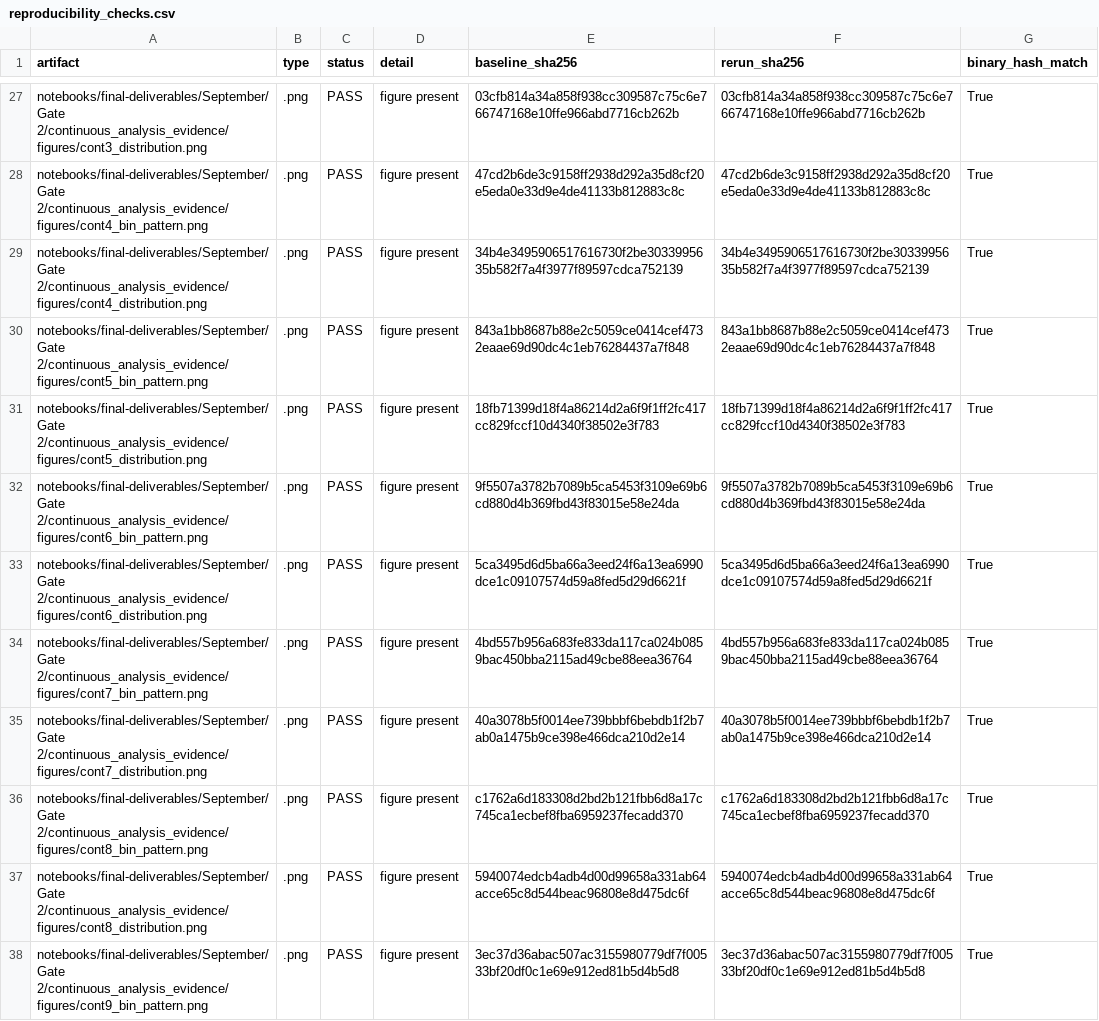
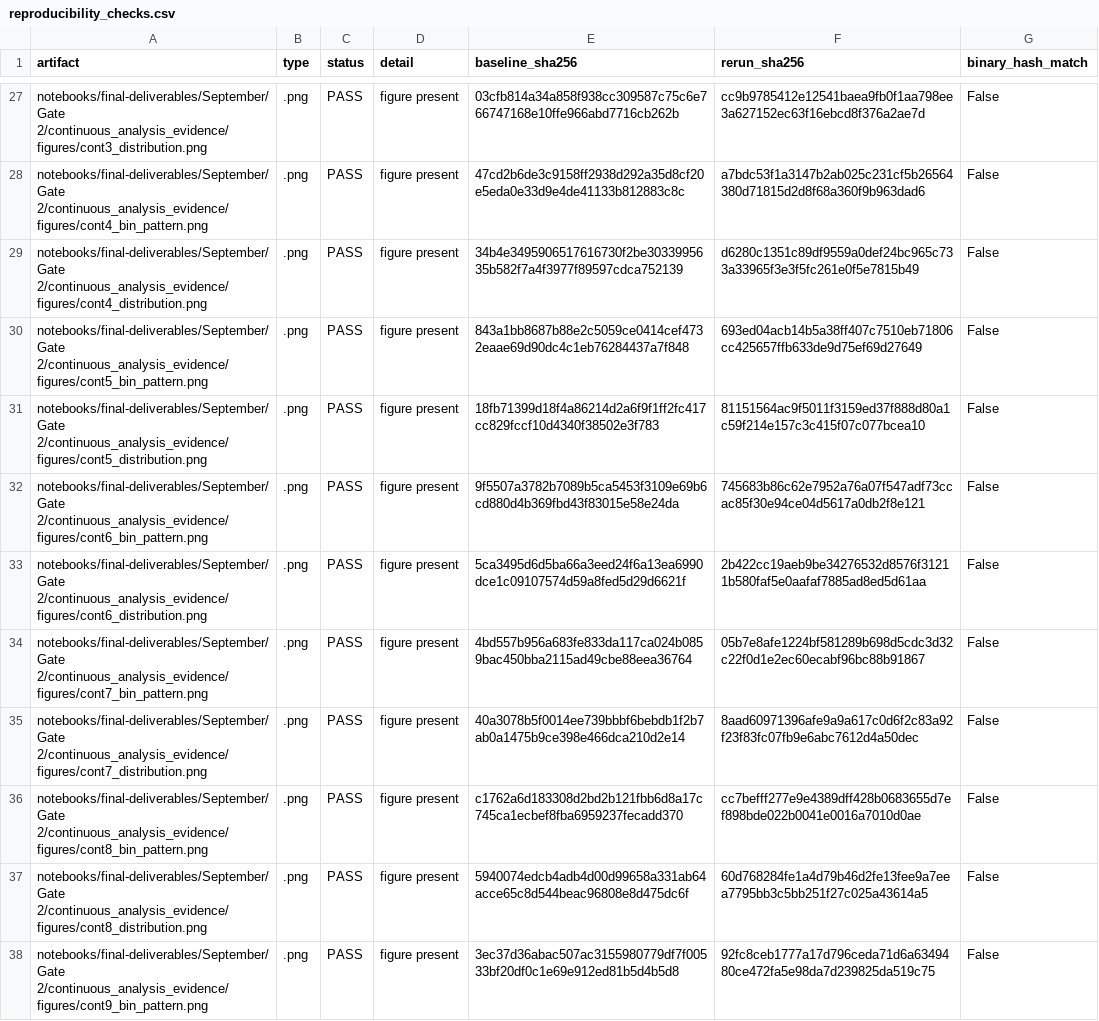
Before and after one commit to Break-Through-Tech/Allstate-1A-predicting-auto-claims-severity, a CSV file: notebooks/final-deliverables/September/Gate 3/reproducibility-and-october-readiness/reproducibility_checks.csv, drawn as a sheet; only a part is shown, gaps mark what is left out; the diff covers the shown part only; the diff names each change by its address in the sheet, - before the commit and + after, or states it on an @@ line.

```diff
--- a/notebooks/final-deliverables/September/Gate 3/reproducibility-and-october-readiness/reproducibility_checks.csv
+++ b/notebooks/final-deliverables/September/Gate 3/reproducibility-and-october-readiness/reproducibility_checks.csv
-F27 (rerun_sha256): 03cfb814a34a858f938cc309587c75c6e766747168e10ffe966abd7716cb262b
+F27 (rerun_sha256): cc9b9785412e12541baea9fb0f1aa798ee3a627152ec63f16ebcd8f376a2ae7d
-G27:G38 (binary_hash_match): True
+G27:G38 (binary_hash_match): False
-F28 (rerun_sha256): 47cd2b6de3c9158ff2938d292a35d8cf20e5eda0e33d9e4de41133b812883c8c
+F28 (rerun_sha256): a7bdc53f1a3147b2ab025c231cf5b26564380d71815d2d8f68a360f9b963dad6
-F29 (rerun_sha256): 34b4e3495906517616730f2be3033995635b582f7a4f3977f89597cdca752139
+F29 (rerun_sha256): d6280c1351c89df9559a0def24bc965c733a33965f3e3f5fc261e0f5e7815b49
-F30 (rerun_sha256): 843a1bb8687b88e2c5059ce0414cef4732eaae69d90dc4c1eb76284437a7f848
+F30 (rerun_sha256): 693ed04acb14b5a38ff407c7510eb71806cc425657ffb633de9d75ef69d27649
-F31 (rerun_sha256): 18fb71399d18f4a86214d2a6f9f1ff2fc417cc829fccf10d4340f38502e3f783
+F31 (rerun_sha256): 81151564ac9f5011f3159ed37f888d80a1c59f214e157c3c415f07c077bcea10
-F32 (rerun_sha256): 9f5507a3782b7089b5ca5453f3109e69b6cd880d4b369fbd43f83015e58e24da
+F32 (rerun_sha256): 745683b86c62e7952a76a07f547adf73ccac85f30e94ce04d5617a0db2f8e121
-F33 (rerun_sha256): 5ca3495d6d5ba66a3eed24f6a13ea6990dce1c09107574d59a8fed5d29d6621f
+F33 (rerun_sha256): 2b422cc19aeb9be34276532d8576f31211b580faf5e0aafaf7885ad8ed5d61aa
-F34 (rerun_sha256): 4bd557b956a683fe833da117ca024b0859bac450bba2115ad49cbe88eea36764
+F34 (rerun_sha256): 05b7e8afe1224bf581289b698d5cdc3d32c22f0d1e2ec60ecabf96bc88b91867
-F35 (rerun_sha256): 40a3078b5f0014ee739bbbf6bebdb1f2b7ab0a1475b9ce398e466dca210d2e14
+F35 (rerun_sha256): 8aad60971396afe9a9a617c0d6f2c83a92f23f83fc07fb9e6abc7612d4a50dec
-F36 (rerun_sha256): c1762a6d183308d2bd2b121fbb6d8a17c745ca1ecbef8fba6959237fecadd370
+F36 (rerun_sha256): cc7befff277e9e4389dff428b0683655d7ef898bde022b0041e0016a7010d0ae
-F37 (rerun_sha256): 5940074edcb4adb4d00d99658a331ab64acce65c8d544beac96808e8d475dc6f
+F37 (rerun_sha256): 60d768284fe1a4d79b46d2fe13fee9a7eea7795bb3c5bb251f27c025a43614a5
-F38 (rerun_sha256): 3ec37d36abac507ac3155980779df7f00533bf20df0c1e69e912ed81b5d4b5d8
+F38 (rerun_sha256): 92fc8ceb1777a17d796ceda71d6a6349480ce472fa5e98da7d239825da519c75
```
Also changed, not shown: 6 added rows and 70 edited cells elsewhere in this file, notebooks/final-deliverables/September/Gate 1/profile.csv, notebooks/final-deliverables/September/Gate 2/categorical_inventory.csv, 52 other files.
